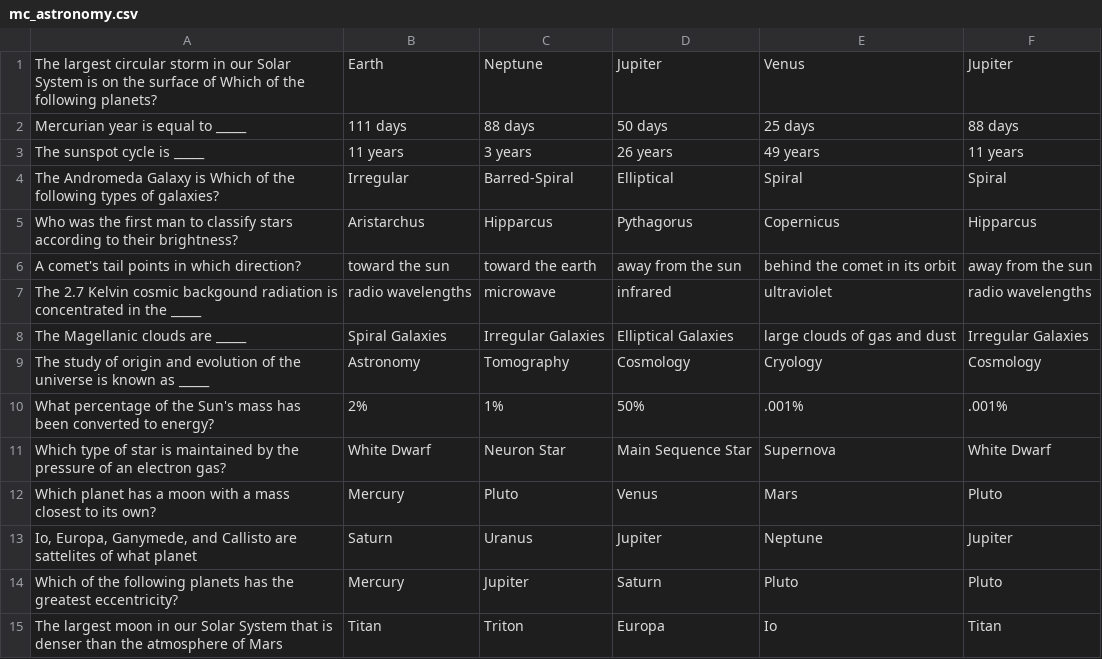
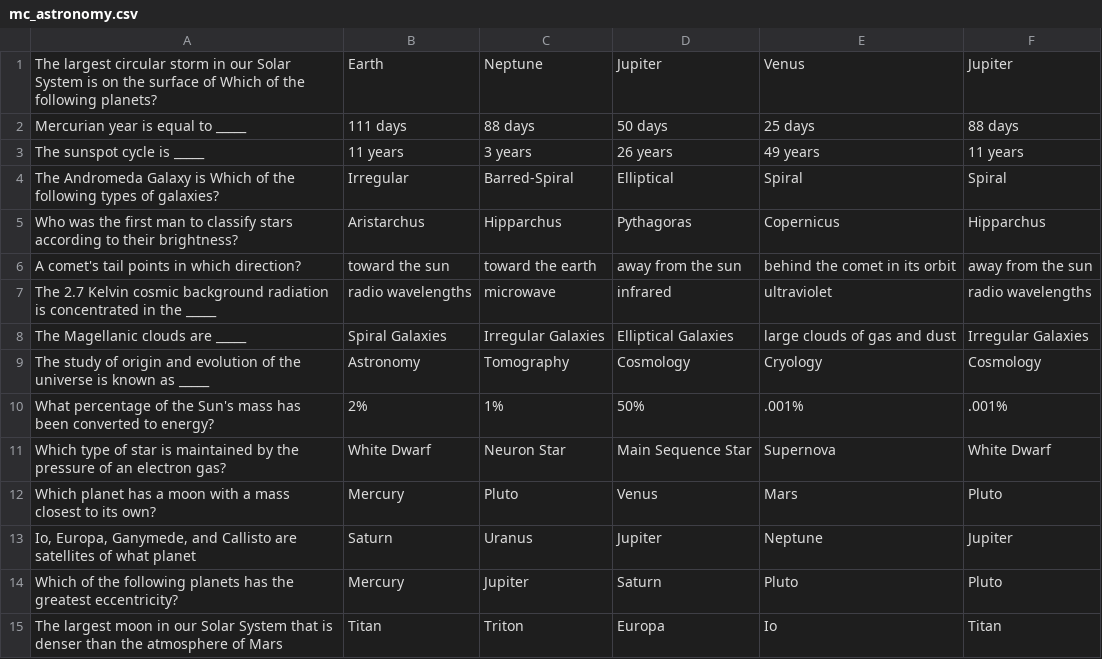
Before and after one commit to Kheemwel/SciQuiz, a CSV file: app/src/main/res/raw/mc_astronomy.csv, drawn as a sheet; only a part is shown.

Commit message:
fix some typo

```diff
--- a/app/src/main/res/raw/mc_astronomy.csv
+++ b/app/src/main/res/raw/mc_astronomy.csv
@@ -4,5 +4,5 @@ The sunspot cycle is _____;11 years;3 years;26 years;49 years;11 years
 The Andromeda Galaxy is Which of the following types of galaxies?;Irregular;Barred-Spiral;Elliptical;Spiral;Spiral
-Who was the first man to classify stars according to their brightness?;Aristarchus;Hipparcus;Pythagorus;Copernicus;Hipparcus
+Who was the first man to classify stars according to their brightness?;Aristarchus;Hipparchus;Pythagoras;Copernicus;Hipparchus
 A comet's tail points in which direction?;toward the sun;toward the earth;away from the sun;behind the comet in its orbit;away from the sun
-The 2.7 Kelvin cosmic backgound radiation is concentrated in the _____;radio wavelengths;microwave;infrared;ultraviolet;radio wavelengths
+The 2.7 Kelvin cosmic background radiation is concentrated in the _____;radio wavelengths;microwave;infrared;ultraviolet;radio wavelengths
 The Magellanic clouds are _____;Spiral Galaxies;Irregular Galaxies;Elliptical Galaxies;large clouds of gas and dust;Irregular Galaxies
@@ -12,3 +12,3 @@ Which type of star is maintained by the pressure of an electron gas?;White Dwarf
 Which planet has a moon with a mass closest to its own?;Mercury;Pluto;Venus;Mars;Pluto
-Io, Europa, Ganymede, and Callisto are sattelites of what planet;Saturn;Uranus;Jupiter;Neptune;Jupiter
+Io, Europa, Ganymede, and Callisto are satellites of what planet;Saturn;Uranus;Jupiter;Neptune;Jupiter
 Which of the following planets has the greatest eccentricity?;Mercury;Jupiter;Saturn;Pluto;Pluto
```
Also changed, not shown: app/src/main/res/raw/mc_biology.csv, app/src/main/res/raw/mc_earthscience.csv.
